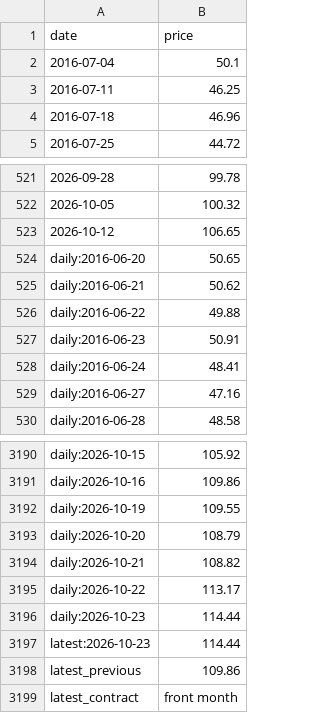
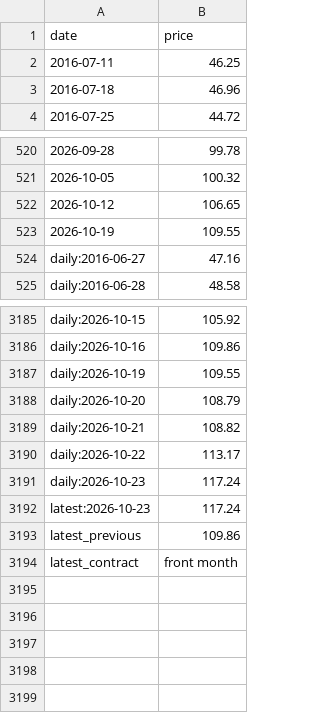
Before and after one commit to sebast759/pump_oil_dashboard, a CSV file: brent_cache.csv, drawn as a sheet; only a part is shown, gaps mark what is left out.

```diff
--- a/brent_cache.csv
+++ b/brent_cache.csv
@@ -1,3 +1,2 @@
 date,price
-2016-07-04,50.1
 2016-07-11,46.25
@@ -523,7 +522,3 @@ date,price
 2026-10-12,106.65
-daily:2016-06-20,50.65
-daily:2016-06-21,50.62
-daily:2016-06-22,49.88
-daily:2016-06-23,50.91
-daily:2016-06-24,48.41
+2026-10-19,109.55
 daily:2016-06-27,47.16
@@ -3195,4 +3190,4 @@ daily:2026-10-21,108.82
 daily:2026-10-22,113.17
-daily:2026-10-23,114.44
-latest:2026-10-23,114.44
+daily:2026-10-23,117.24
+latest:2026-10-23,117.24
 latest_previous,109.86
```
